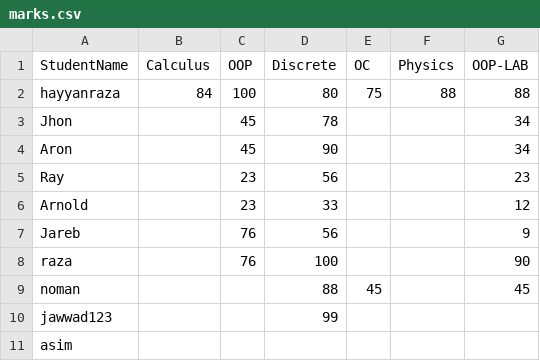
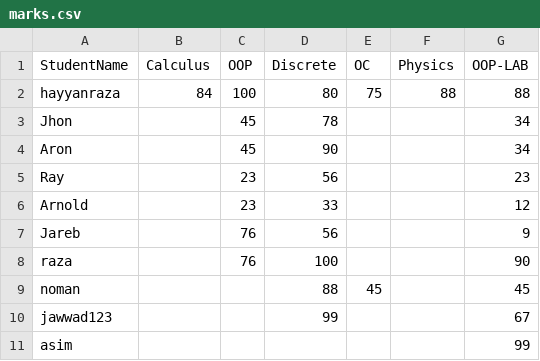
Before and after one commit to JawwadIrshad/SMS-Project, a CSV file: SMS Project/marks.csv, drawn as a sheet.

```diff
--- a/SMS Project/marks.csv
+++ b/SMS Project/marks.csv
@@ -9,3 +9,3 @@ raza,,76,100,,,90
 noman,,,88,45,,45
-jawwad123,,,99,,,
-asim
+jawwad123,,,99,,,67
+asim,,,,,,99
```
Also changed, not shown: SMS Project/users.csv, 7 other files.
